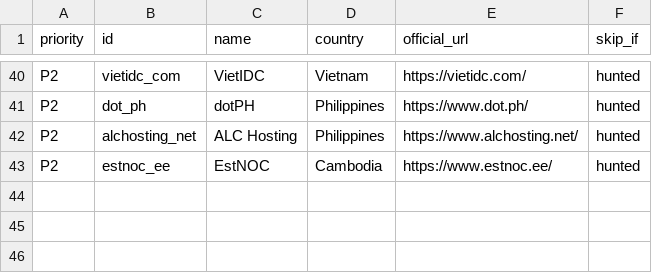
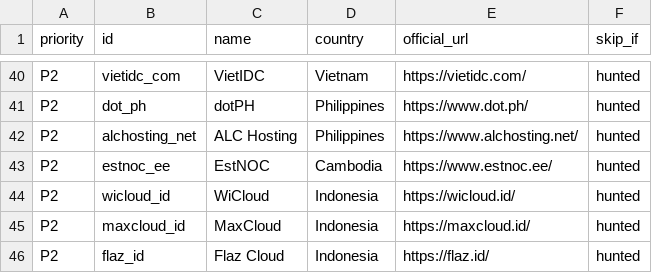
Before and after one commit to sctsivali/cloud-directory, a CSV file: data/uncovered-candidates.csv, drawn as a sheet; only a part is shown, gaps mark what is left out; the diff names each change by its address in the sheet, - before the commit and + after, or states it on an @@ line.

```diff
--- a/data/uncovered-candidates.csv
+++ b/data/uncovered-candidates.csv
+row 44: P2 | wicloud_id | WiCloud | Indonesia | https://wicloud.id/ | hunted
+row 45: P2 | maxcloud_id | MaxCloud | Indonesia | https://maxcloud.id/ | hunted
+row 46: P2 | flaz_id | Flaz Cloud | Indonesia | https://flaz.id/ | hunted
```
Also changed, not shown: 2 other files.
